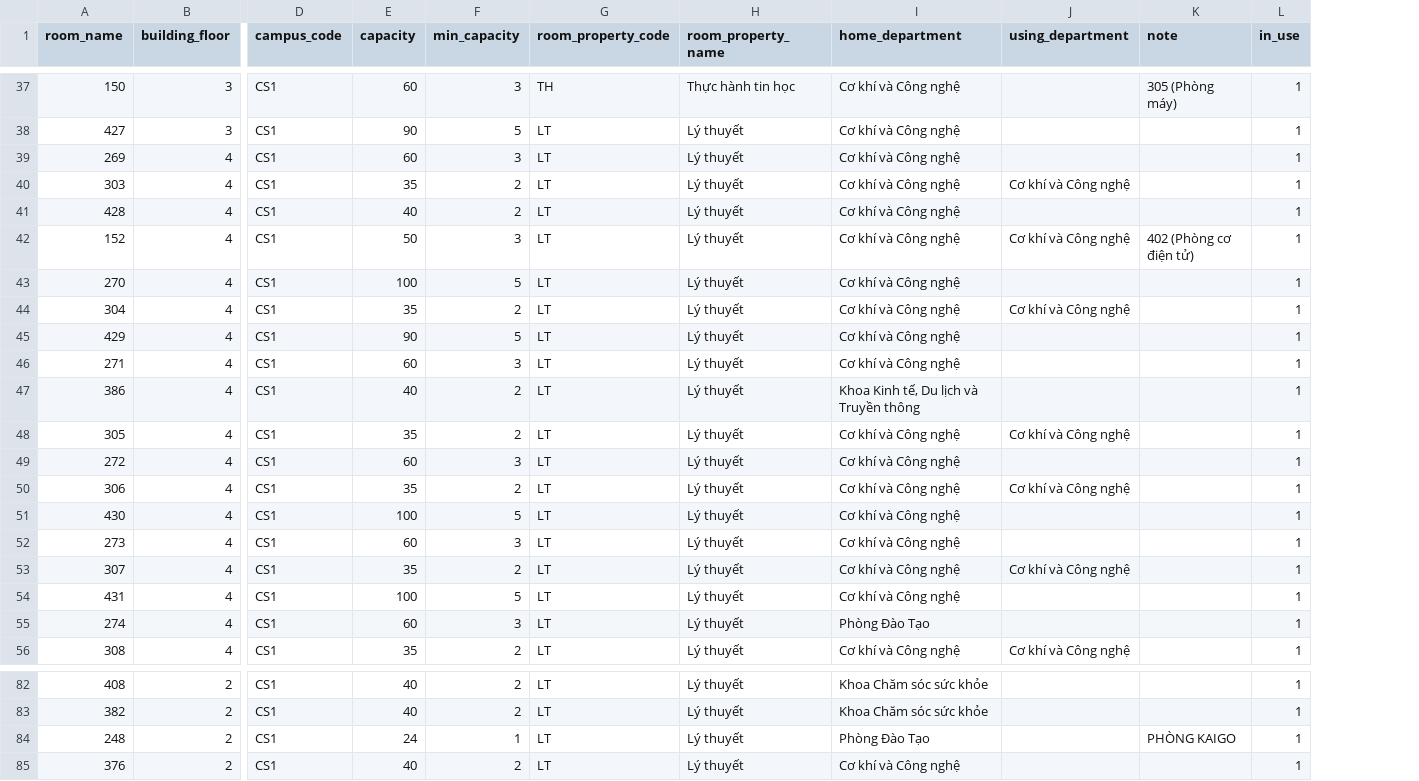
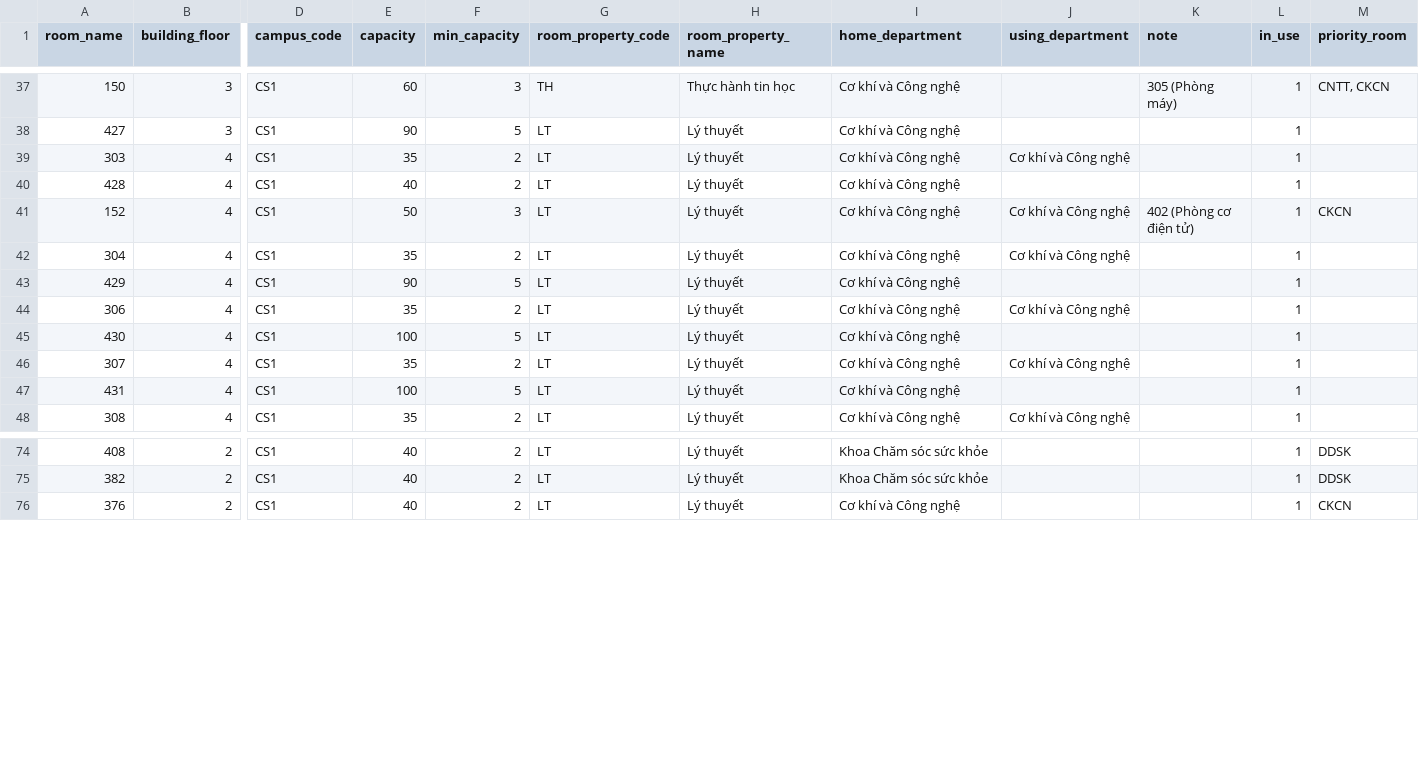
Before and after one commit to NTLong050801/google-or-tool, a CSV file: app/data/shared/rooms.csv, drawn as a sheet; only a part is shown, gaps mark what is left out; removed rows and columns are numbered as before the commit, all else as after; rows hold the shown columns only; the diff names each change by its address in the sheet, - before the commit and + after, or states it on an @@ line.

```diff
--- a/app/data/shared/rooms.csv
+++ b/app/data/shared/rooms.csv
+column M (priority_room), rows 37-41: CNTT, CKCN |  |  |  | CKCN; rows 74-76: DDSK | DDSK | CKCN
-row 39: 269 | 4 | CS1 | 60 | 3 | LT | Lý thuyết | Cơ khí và Công nghệ |  |  | 1
-row 43: 270 | 4 | CS1 | 100 | 5 | LT | Lý thuyết | Cơ khí và Công nghệ |  |  | 1
-row 46: 271 | 4 | CS1 | 60 | 3 | LT | Lý thuyết | Cơ khí và Công nghệ |  |  | 1
-row 47: 386 | 4 | CS1 | 40 | 2 | LT | Lý thuyết | Khoa Kinh tế, Du lịch và Truyền thông |  |  | 1
-row 48: 305 | 4 | CS1 | 35 | 2 | LT | Lý thuyết | Cơ khí và Công nghệ | Cơ khí và Công nghệ |  | 1
-row 49: 272 | 4 | CS1 | 60 | 3 | LT | Lý thuyết | Cơ khí và Công nghệ |  |  | 1
-row 52: 273 | 4 | CS1 | 60 | 3 | LT | Lý thuyết | Cơ khí và Công nghệ |  |  | 1
-row 55: 274 | 4 | CS1 | 60 | 3 | LT | Lý thuyết | Phòng Đào Tạo |  |  | 1
-row 84: 248 | 2 | CS1 | 24 | 1 | LT | Lý thuyết | Phòng Đào Tạo |  | PHÒNG KAIGO | 1
```
Also changed, not shown: app/data/terms/2025_2026_HK2/departments/cntt/cleans/classes.csv, 57 other files.
